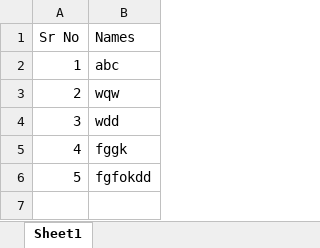
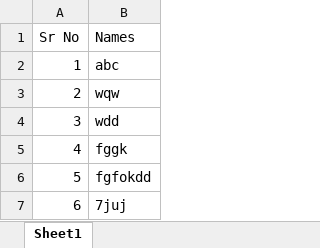
Before and after one commit to balasaheb079/practice, an Excel workbook: Book1.xlsx, sheet Sheet1, drawn as a sheet; values as stored, in another font and other column widths than the file's, no borders; the diff names each change by its address in the sheet, - before the commit and + after, or states it on an @@ line.

Commit message:
excel updated

```diff
--- a/Book1.xlsx (sheet Sheet1)
+++ b/Book1.xlsx (sheet Sheet1)
+row 7: 6 | 7juj
```
